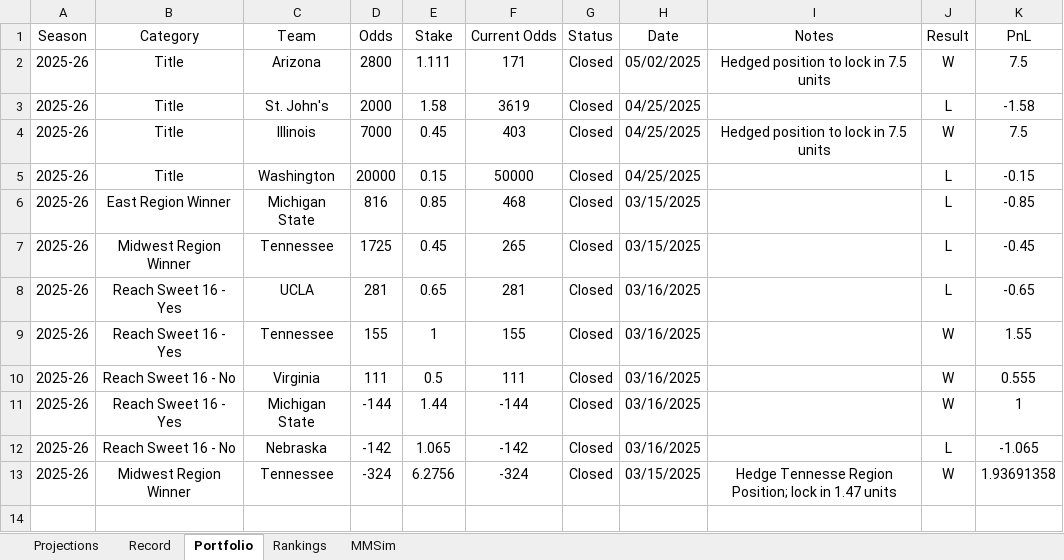
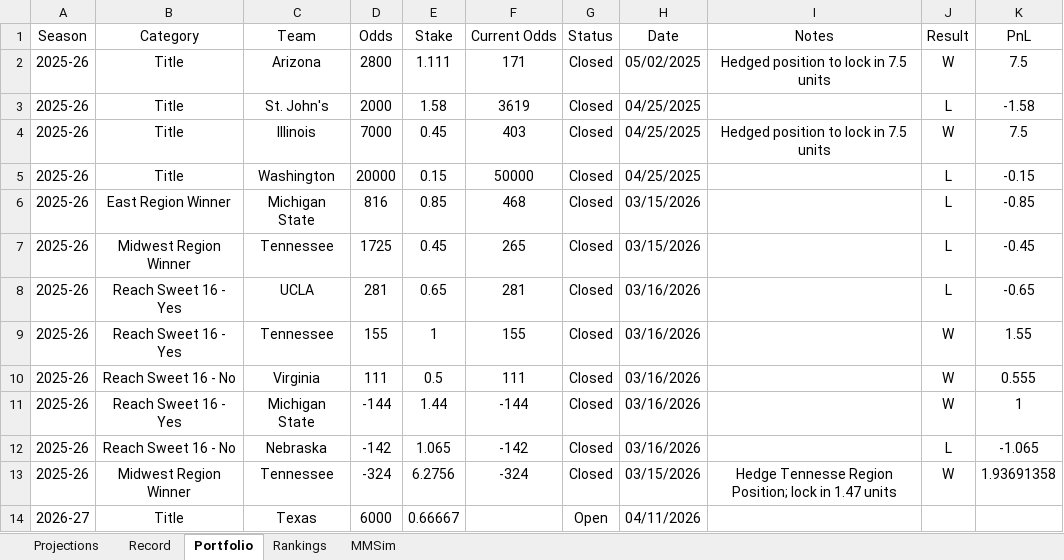
Before and after one commit to jackoo-06/jacks-cbb-site, an Excel workbook: WebsiteData.xlsx, sheet Portfolio, drawn as a sheet; values as stored, in another font and other column widths than the file's, no borders; the diff names each change by its address in the sheet, - before the commit and + after, or states it on an @@ line.

Commit message:
Update data

```diff
--- a/WebsiteData.xlsx (sheet Portfolio)
+++ b/WebsiteData.xlsx (sheet Portfolio)
-H6:H7 (Date): 03/15/2025
+H6:H7 (Date): 03/15/2026
-H8:H12 (Date): 03/16/2025
+H8:H12 (Date): 03/16/2026
-H13 (Date): 03/15/2025
+H13 (Date): 03/15/2026
+row 14: 2026-27 | Title | Texas | 6000 | 0.66667 |  | Open | 04/11/2026
```
Also changed, not shown: sheet Projections, 4 other files.
